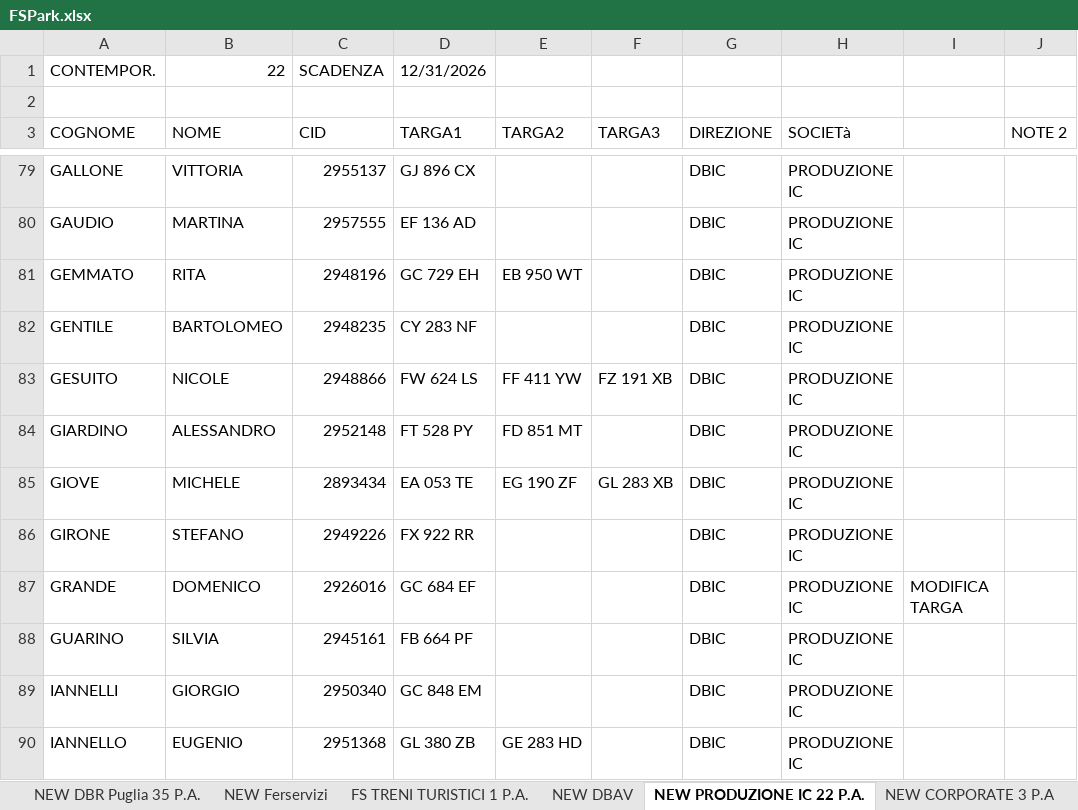
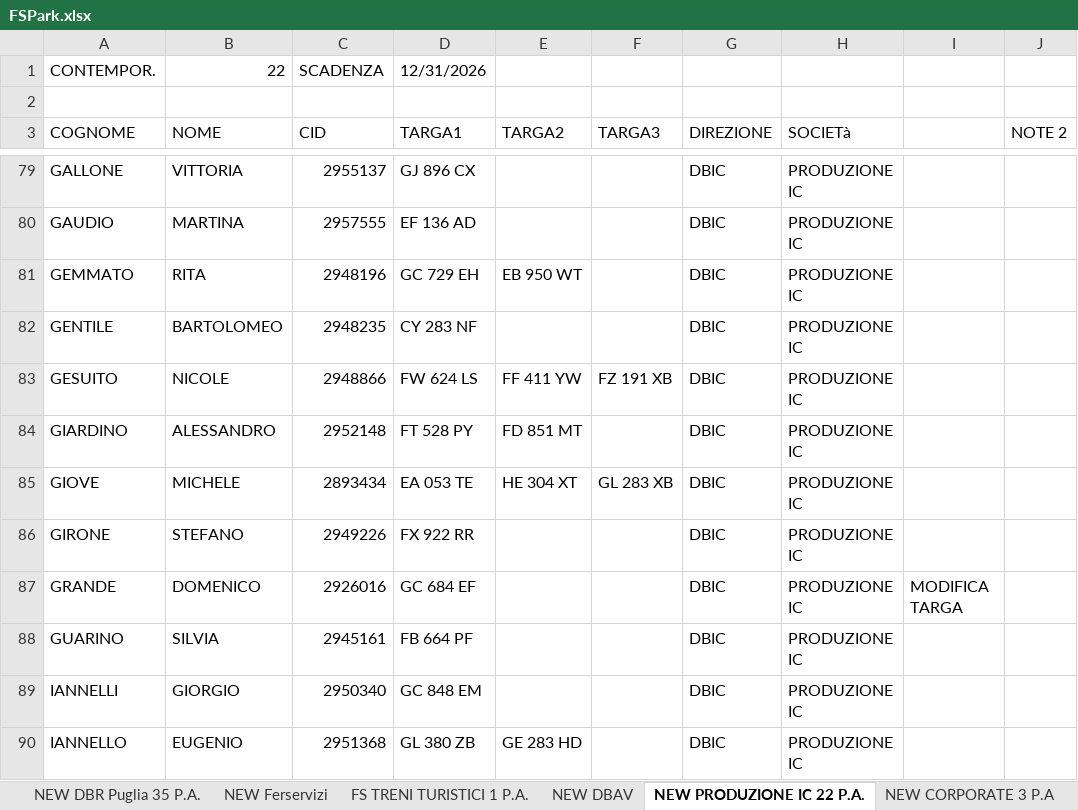
Before and after one commit to alexdavy75/targhe, an Excel workbook: FSPark.xlsx, sheet NEW PRODUZIONE IC 22 P.A., drawn as a sheet; only a part is shown, gaps mark what is left out; values as stored, in another font and other column widths than the file's, no cell formats; the diff names each change by its address in the sheet, - before the commit and + after, or states it on an @@ line.

```diff
--- a/FSPark.xlsx (sheet NEW PRODUZIONE IC 22 P.A.)
+++ b/FSPark.xlsx (sheet NEW PRODUZIONE IC 22 P.A.)
-E85 (TARGA2): EG 190 ZF
+E85 (TARGA2): HE 304 XT
```
Also changed, not shown: sheet NEW Anchecinema (carico scarico, sheet Facility, sheet NEW DBR Puglia 35 P.A., cell formats.
